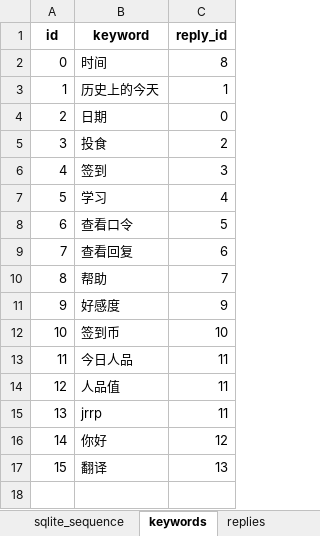
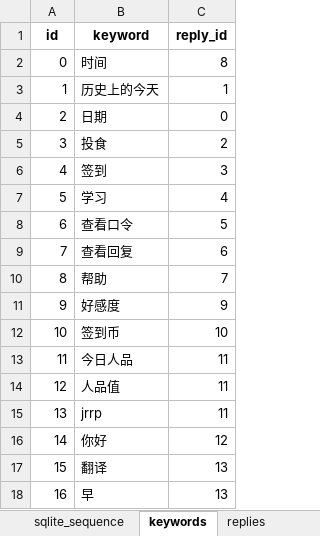
Before and after one commit to Arkueid/cqhttp-based-bot, an Excel workbook: data/data.xlsx, sheet keywords, drawn as a sheet; values as stored, in another font and other column widths than the file's, no borders; the diff names each change by its address in the sheet, - before the commit and + after, or states it on an @@ line.

```diff
--- a/data/data.xlsx (sheet keywords)
+++ b/data/data.xlsx (sheet keywords)
+row 18: 16 | 早 | 13
```
Also changed, not shown: sheet sqlite_sequence, sheet replies, 3 other files.
